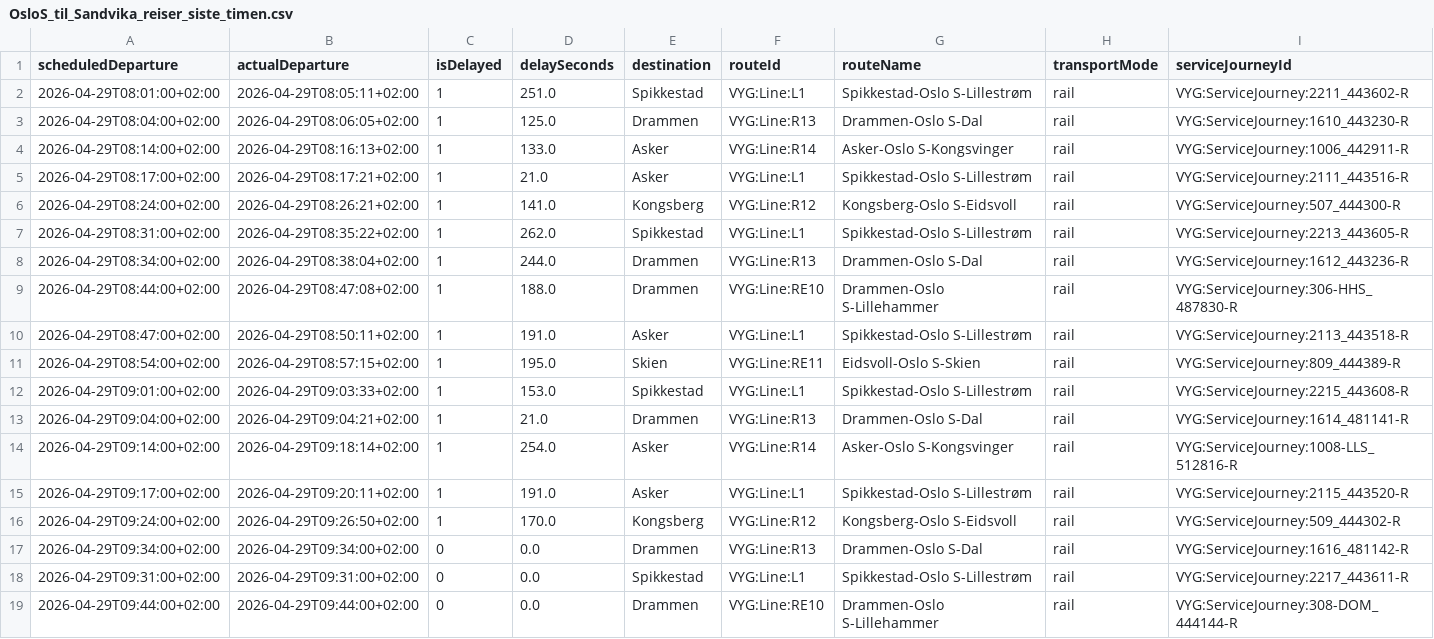
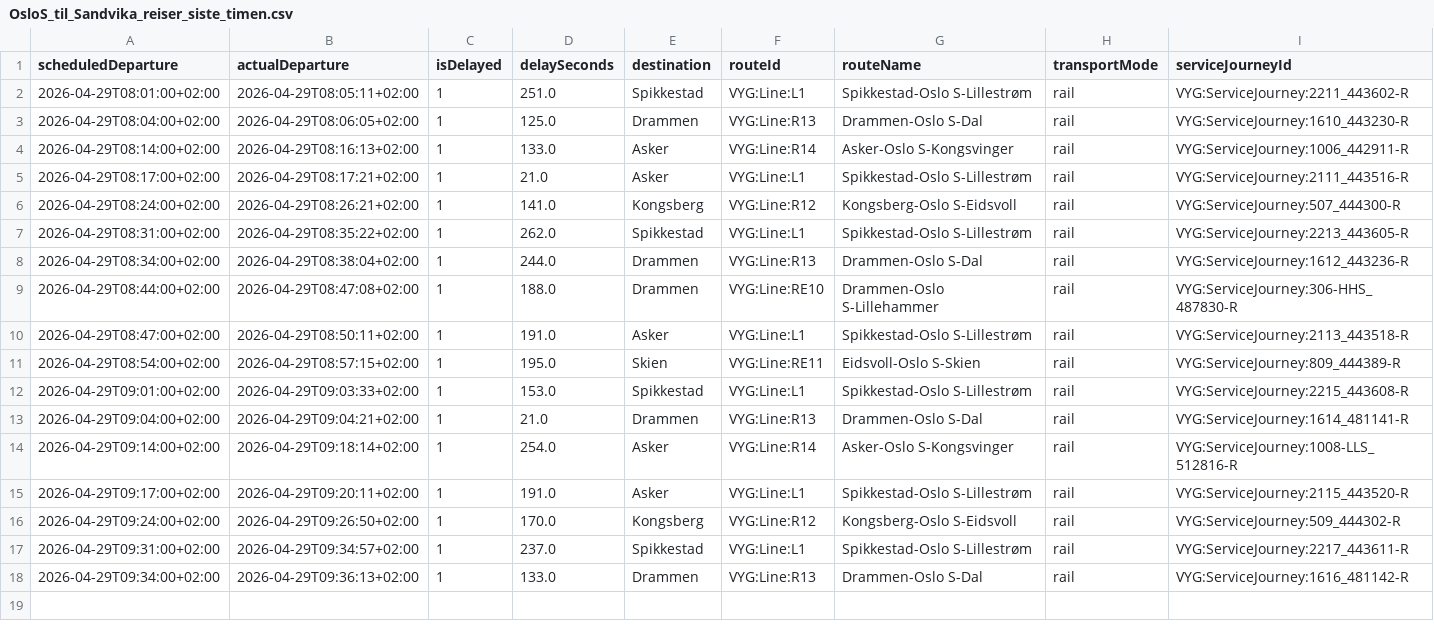
Before and after one commit to simenoddenhansen/togtider, a CSV file: reiser_oslo_sandvika/OsloS_til_Sandvika_reiser_siste_timen.csv, drawn as a sheet.

```diff
--- a/reiser_oslo_sandvika/OsloS_til_Sandvika_reiser_siste_timen.csv
+++ b/reiser_oslo_sandvika/OsloS_til_Sandvika_reiser_siste_timen.csv
@@ -16,4 +16,3 @@ scheduledDeparture,actualDeparture,isDelayed,delaySeconds,destination,routeId,ro
 2026-04-29T09:24:00+02:00,2026-04-29T09:26:50+02:00,1,170.0,Kongsberg,VYG:Line:R12,Kongsberg-Oslo S-Eidsvoll,rail,VYG:ServiceJourney:509_444302-R
-2026-04-29T09:34:00+02:00,2026-04-29T09:34:00+02:00,0,0.0,Drammen,VYG:Line:R13,Drammen-Oslo S-Dal,rail,VYG:ServiceJourney:1616_481142-R
-2026-04-29T09:31:00+02:00,2026-04-29T09:31:00+02:00,0,0.0,Spikkestad,VYG:Line:L1,Spikkestad-Oslo S-Lillestrøm,rail,VYG:ServiceJourney:2217_443611-R
-2026-04-29T09:44:00+02:00,2026-04-29T09:44:00+02:00,0,0.0,Drammen,VYG:Line:RE10,Drammen-Oslo S-Lillehammer,rail,VYG:ServiceJourney:308-DOM_444144-R
+2026-04-29T09:31:00+02:00,2026-04-29T09:34:57+02:00,1,237.0,Spikkestad,VYG:Line:L1,Spikkestad-Oslo S-Lillestrøm,rail,VYG:ServiceJourney:2217_443611-R
+2026-04-29T09:34:00+02:00,2026-04-29T09:36:13+02:00,1,133.0,Drammen,VYG:Line:R13,Drammen-Oslo S-Dal,rail,VYG:ServiceJourney:1616_481142-R
```
Also changed, not shown: 2 other files.
